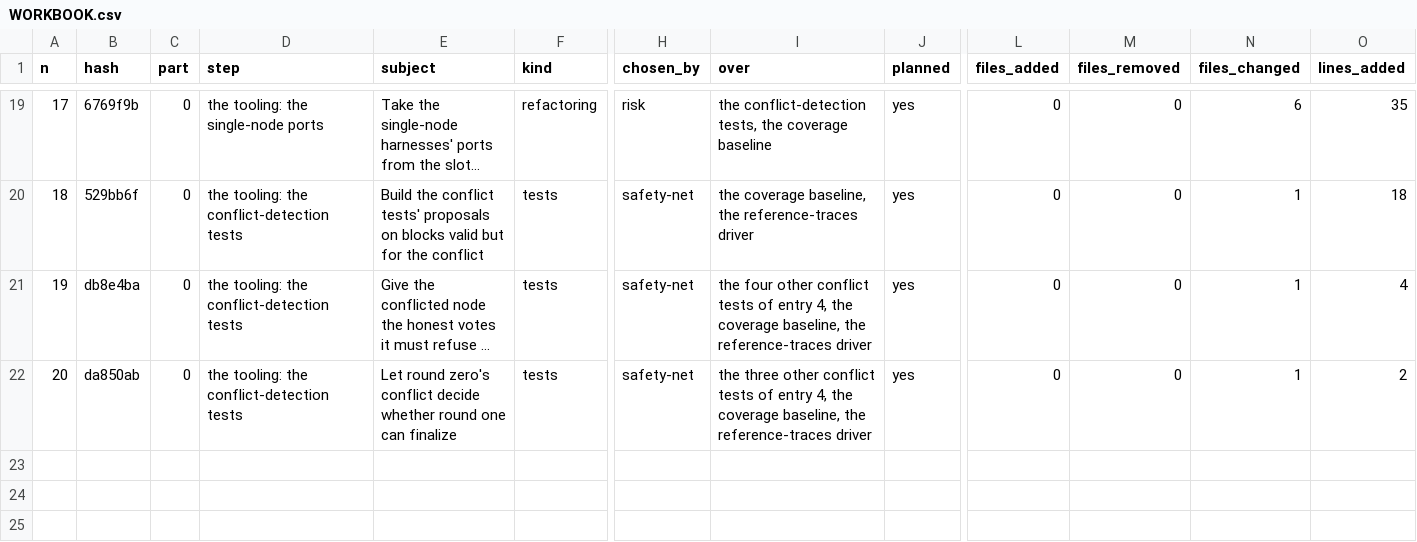
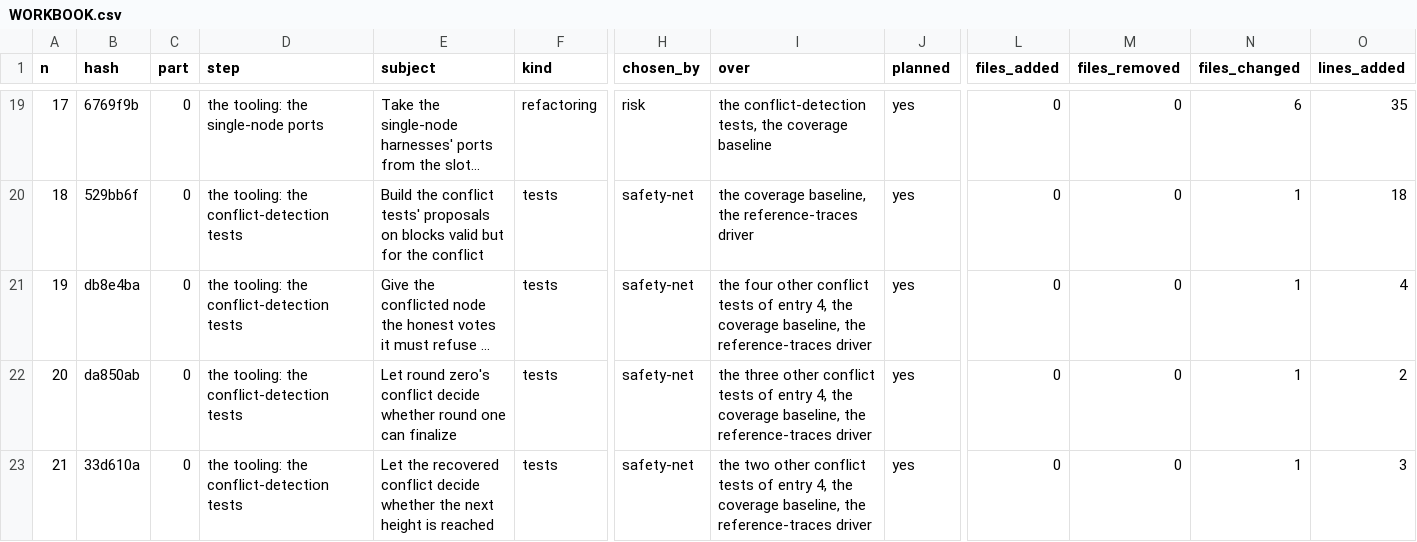
Before and after one commit to umbgtt10/ibft_unattended_overhaul_experiment, a CSV file: WORKBOOK.csv, drawn as a sheet; only a part is shown, gaps mark what is left out; long unchanged cells end in …; rows hold the shown columns only; the diff names each change by its address in the sheet, - before the commit and + after, or states it on an @@ line.

```diff
--- a/WORKBOOK.csv
+++ b/WORKBOOK.csv
+row 23: 21 | 33d610a | 0 | the tooling: the conflict-detection tests | Let the recovered conflict decide whether the next height is reached | tests | safety-net | the two other conflict tests of entry 4, the coverage baseline, the reference-traces driver | yes | 0 | 0 | 1 | 3
```
Also changed, not shown: WORKBOOK-ATTEMPTS.csv, 1 other file.
